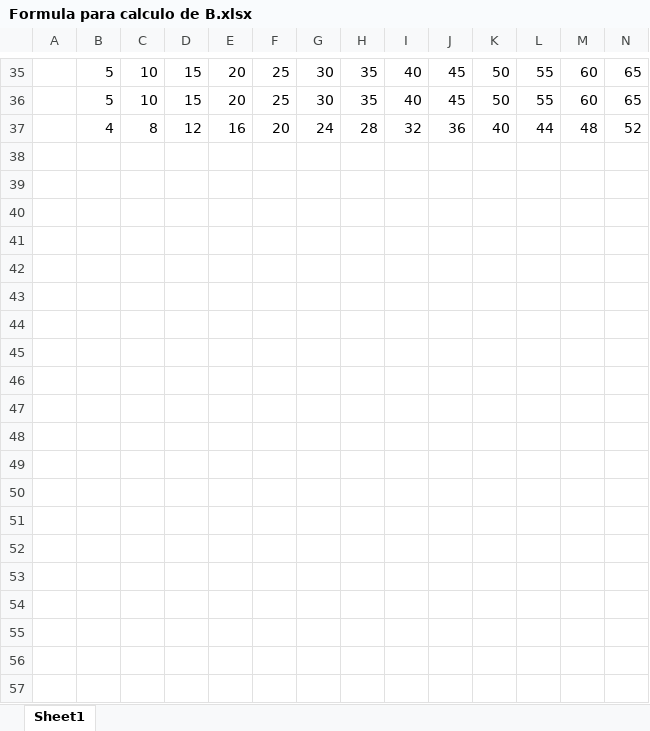
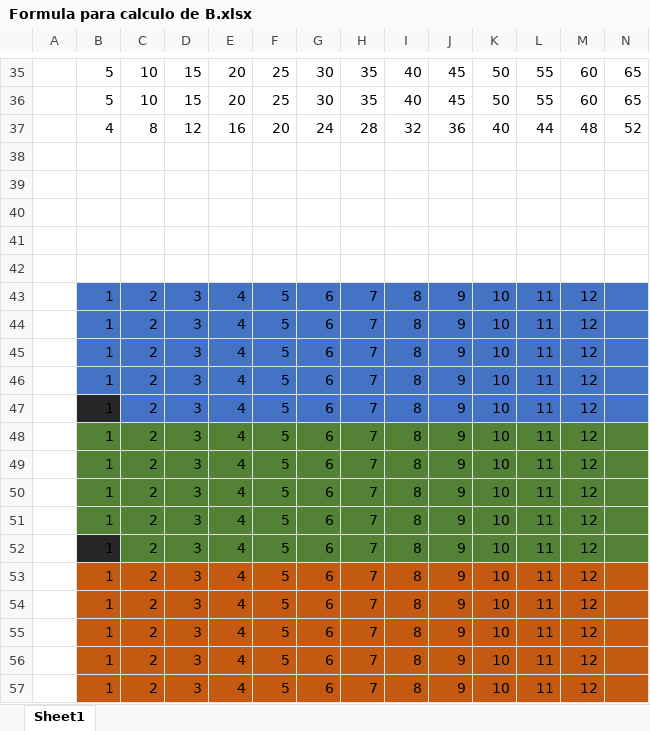
Before and after one commit to cesquivel101/TareaProgramada_MPI, an Excel workbook: Formula para calculo de B.xlsx, sheet Sheet1, drawn as a sheet; only a part is shown, gaps mark what is left out; values as stored, in another font and other column widths than the file's, no borders; rows hold the shown columns only; the diff covers the shown part only; the diff names each change by its address in the sheet, - before the commit and + after, or states it on an @@ line.

Commit message:
- arreglo para b en caso de 1 proceso

```diff
--- a/Formula para calculo de B.xlsx (sheet Sheet1)
+++ b/Formula para calculo de B.xlsx (sheet Sheet1)
+row 38: (empty)
+row 39: (empty)
+row 40: (empty)
+row 41: (empty)
+row 42: (empty)
+row 43:  | 1 | 2 | 3 | 4 | 5 | 6 | 7 | 8 | 9 | 10 | 11 | 12
+row 44:  | 1 | 2 | 3 | 4 | 5 | 6 | 7 | 8 | 9 | 10 | 11 | 12
+row 45:  | 1 | 2 | 3 | 4 | 5 | 6 | 7 | 8 | 9 | 10 | 11 | 12
+row 46:  | 1 | 2 | 3 | 4 | 5 | 6 | 7 | 8 | 9 | 10 | 11 | 12
+row 47:  | 1 | 2 | 3 | 4 | 5 | 6 | 7 | 8 | 9 | 10 | 11 | 12
+row 48:  | 1 | 2 | 3 | 4 | 5 | 6 | 7 | 8 | 9 | 10 | 11 | 12
+row 49:  | 1 | 2 | 3 | 4 | 5 | 6 | 7 | 8 | 9 | 10 | 11 | 12
+row 50:  | 1 | 2 | 3 | 4 | 5 | 6 | 7 | 8 | 9 | 10 | 11 | 12
+row 51:  | 1 | 2 | 3 | 4 | 5 | 6 | 7 | 8 | 9 | 10 | 11 | 12
+row 52:  | 1 | 2 | 3 | 4 | 5 | 6 | 7 | 8 | 9 | 10 | 11 | 12
+row 53:  | 1 | 2 | 3 | 4 | 5 | 6 | 7 | 8 | 9 | 10 | 11 | 12
+row 54:  | 1 | 2 | 3 | 4 | 5 | 6 | 7 | 8 | 9 | 10 | 11 | 12
+row 55:  | 1 | 2 | 3 | 4 | 5 | 6 | 7 | 8 | 9 | 10 | 11 | 12
+row 56:  | 1 | 2 | 3 | 4 | 5 | 6 | 7 | 8 | 9 | 10 | 11 | 12
+row 57:  | 1 | 2 | 3 | 4 | 5 | 6 | 7 | 8 | 9 | 10 | 11 | 12
```
Also changed, not shown: 20 added rows elsewhere in this sheet, 3 other files.
